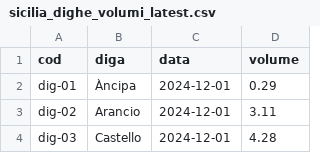
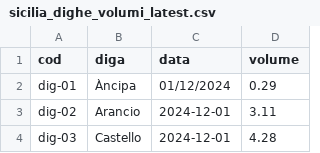
Before and after one commit to opendatasicilia/emergenza-idrica-sicilia, a CSV file: risorse/sicilia_dighe_volumi_latest.csv, drawn as a sheet; only a part is shown.

Commit message:
[frictionless validation] testing trigger #64

```diff
--- a/risorse/sicilia_dighe_volumi_latest.csv
+++ b/risorse/sicilia_dighe_volumi_latest.csv
@@ -1,3 +1,3 @@
 cod,diga,data,volume
-dig-01,Àncipa,2024-12-01,0.29
+dig-01,Àncipa,01/12/2024,0.29
 dig-02,Arancio,2024-12-01,3.11
```
